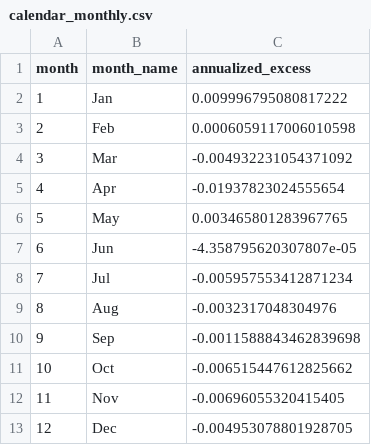
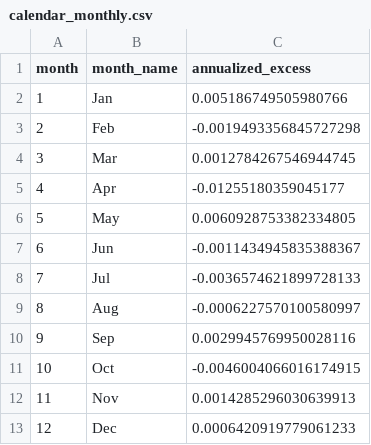
Before and after one commit to brianbanna/systematic-regime-trading, a CSV file: results/calendar_monthly.csv, drawn as a sheet.

```diff
--- a/results/calendar_monthly.csv
+++ b/results/calendar_monthly.csv
@@ -1,13 +1,13 @@
 month,month_name,annualized_excess
-1,Jan,0.009996795080817222
-2,Feb,0.0006059117006010598
-3,Mar,-0.004932231054371092
-4,Apr,-0.01937823024555654
-5,May,0.003465801283967765
-6,Jun,-4.358795620307807e-05
-7,Jul,-0.005957553412871234
-8,Aug,-0.0032317048304976
-9,Sep,-0.0011588843462839698
-10,Oct,-0.006515447612825662
-11,Nov,-0.00696055320415405
-12,Dec,-0.004953078801928705
+1,Jan,0.005186749505980766
+2,Feb,-0.0019493356845727298
+3,Mar,0.0012784267546944745
+4,Apr,-0.01255180359045177
+5,May,0.0060928753382334805
+6,Jun,-0.0011434945835388367
+7,Jul,-0.0036574621899728133
+8,Aug,-0.0006227570100580997
+9,Sep,0.0029945769950028116
+10,Oct,-0.0046004066016174915
+11,Nov,0.0014285296030639913
+12,Dec,0.0006420919779061233
```
Also changed, not shown: results/cost_sensitivity.csv, results/crisis_walkthrough_2008.csv, 28 other files.
